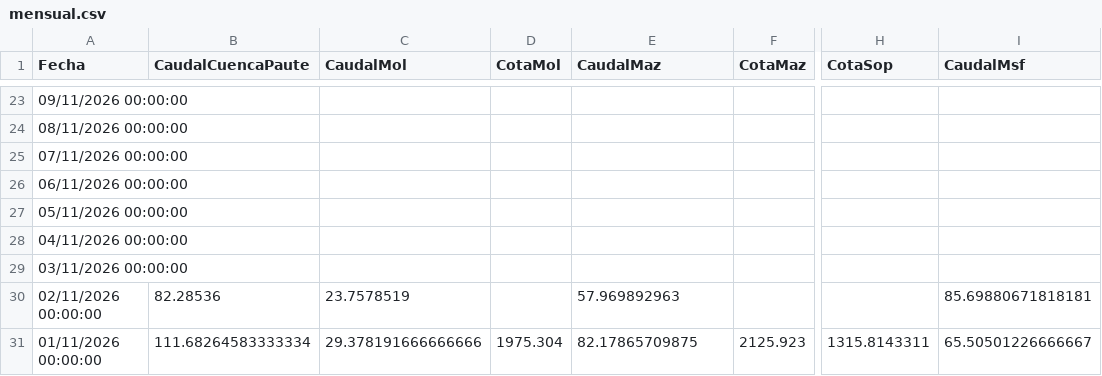
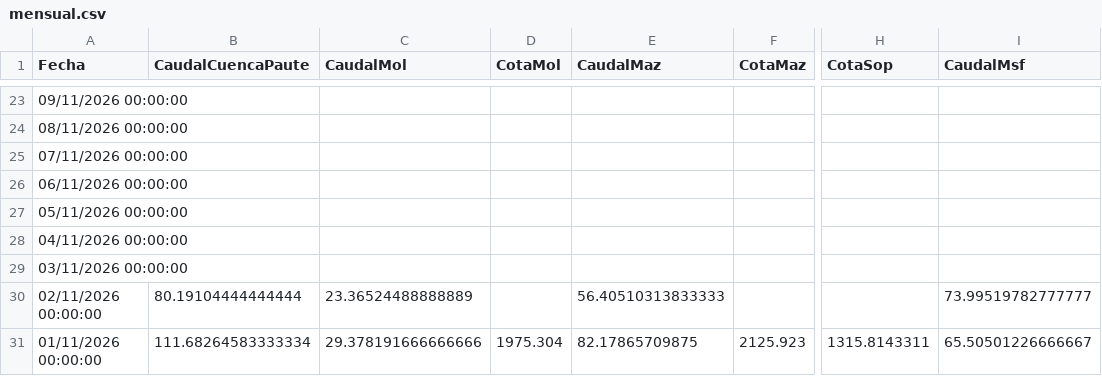
Before and after one commit to davidmunoz-create/hidroelectricamazar, a CSV file: data/mensual.csv, drawn as a sheet; only a part is shown, gaps mark what is left out; the diff names each change by its address in the sheet, - before the commit and + after, or states it on an @@ line.

```diff
--- a/data/mensual.csv
+++ b/data/mensual.csv
-B30 (CaudalCuencaPaute): 82.28536
+B30 (CaudalCuencaPaute): 80.19104444444444
-C30 (CaudalMol): 23.7578519
+C30 (CaudalMol): 23.36524488888889
-E30 (CaudalMaz): 57.969892963
+E30 (CaudalMaz): 56.40510313833333
-I30 (CaudalMsf): 85.69880671818181
+I30 (CaudalMsf): 73.99519782777777
```
Also changed, not shown: data/diario.csv.
